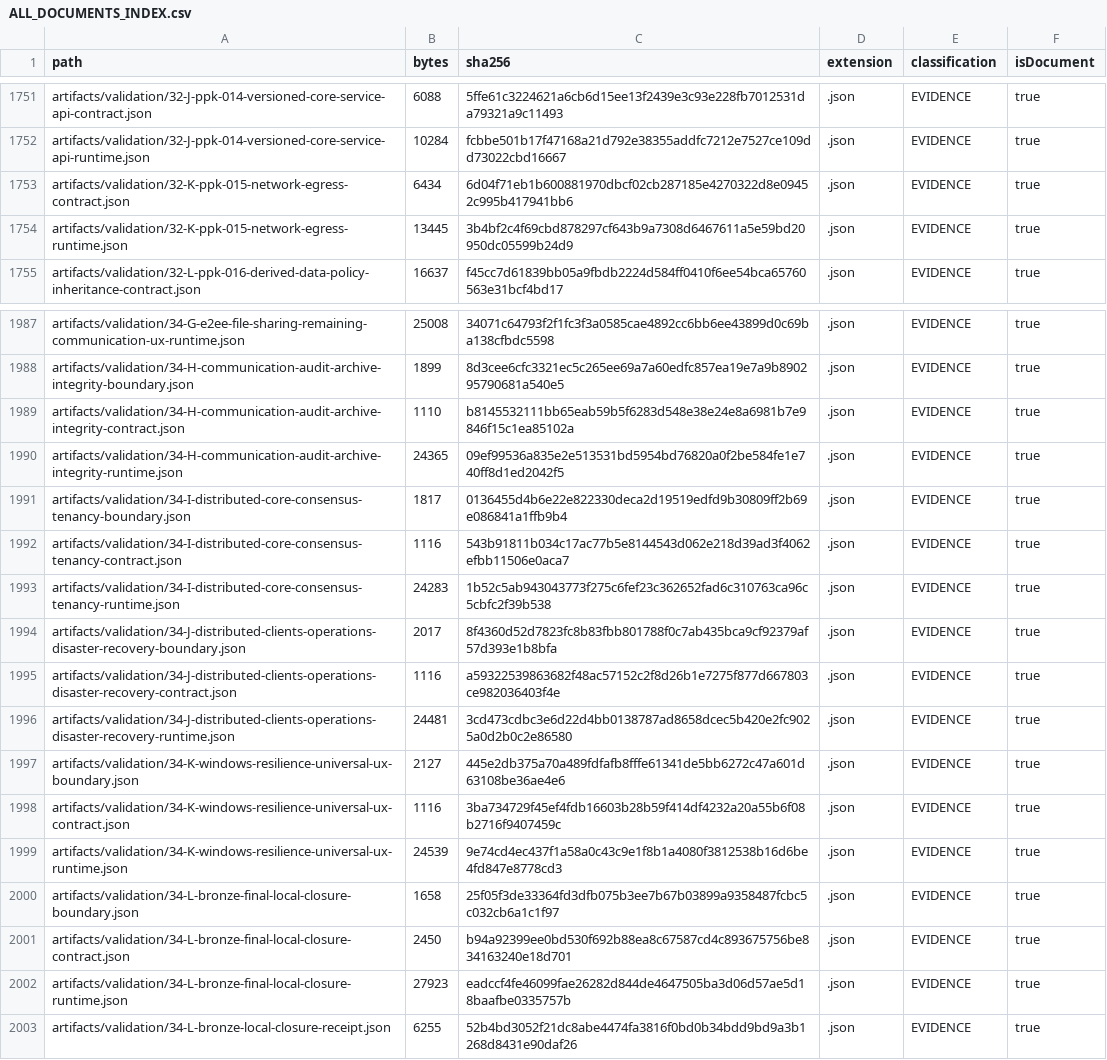
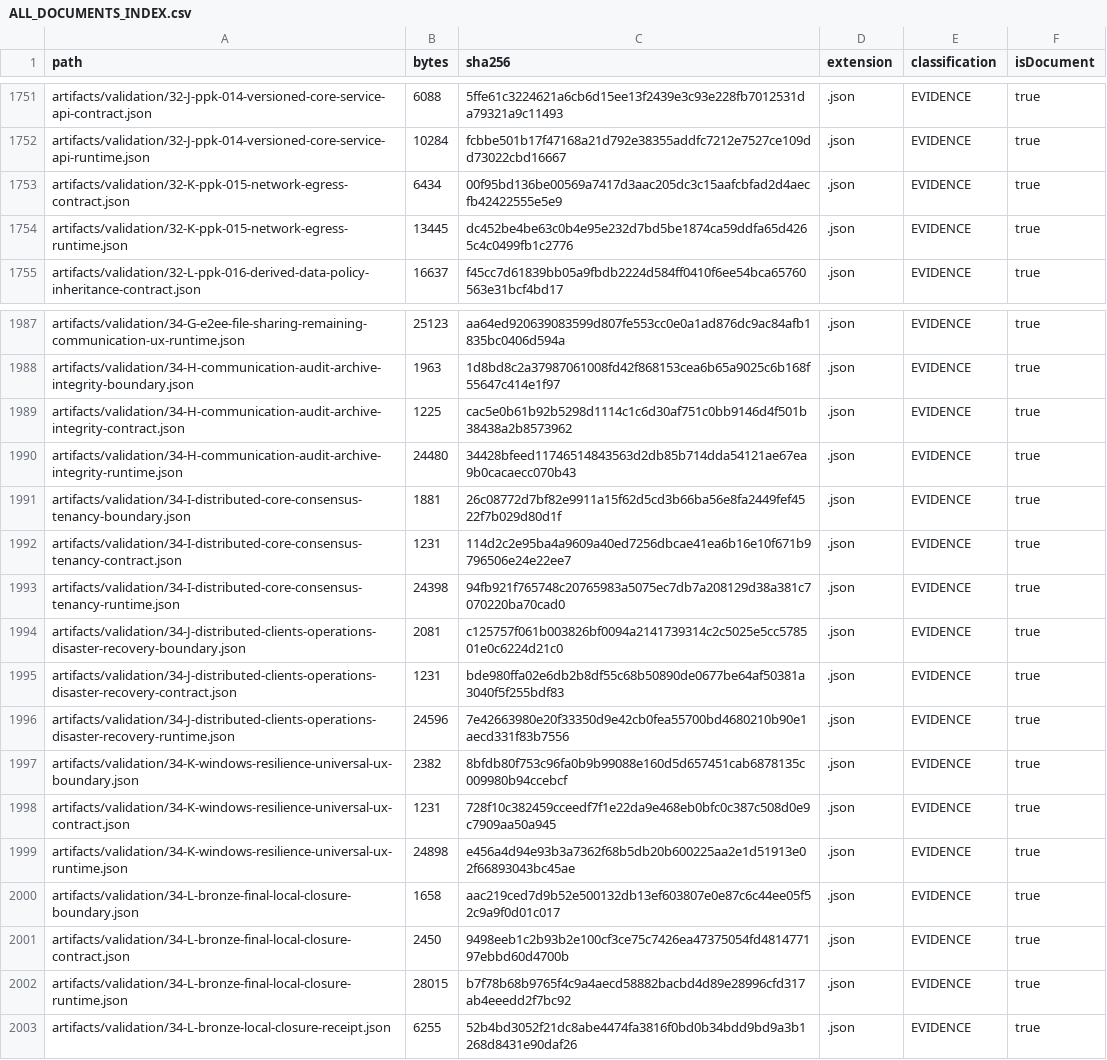
Before and after one commit to hsynmyssrgl/Anadolu-Parsi-AYM, a CSV file: artifacts/manifests/ALL_DOCUMENTS_INDEX.csv, drawn as a sheet; only a part is shown, gaps mark what is left out; the diff covers the shown part only; the diff names each change by its address in the sheet, - before the commit and + after, or states it on an @@ line.

```diff
--- a/artifacts/manifests/ALL_DOCUMENTS_INDEX.csv
+++ b/artifacts/manifests/ALL_DOCUMENTS_INDEX.csv
-C1753 (sha256): 6d04f71eb1b600881970dbcf02cb287185e4270322d8e09452c995b417941bb6
+C1753 (sha256): 00f95bd136be00569a7417d3aac205dc3c15aafcbfad2d4aecfb42422555e5e9
-C1754 (sha256): 3b4bf2c4f69cbd878297cf643b9a7308d6467611a5e59bd20950dc05599b24d9
+C1754 (sha256): dc452be4be63c0b4e95e232d7bd5be1874ca59ddfa65d4265c4c0499fb1c2776
-B1987 (bytes): 25008
+B1987 (bytes): 25123
-C1987 (sha256): 34071c64793f2f1fc3f3a0585cae4892cc6bb6ee43899d0c69ba138cfbdc5598
+C1987 (sha256): aa64ed920639083599d807fe553cc0e0a1ad876dc9ac84afb1835bc0406d594a
-B1988 (bytes): 1899
+B1988 (bytes): 1963
-C1988 (sha256): 8d3cee6cfc3321ec5c265ee69a7a60edfc857ea19e7a9b890295790681a540e5
+C1988 (sha256): 1d8bd8c2a37987061008fd42f868153cea6b65a9025c6b168f55647c414e1f97
-B1989 (bytes): 1110
+B1989 (bytes): 1225
-C1989 (sha256): b8145532111bb65eab59b5f6283d548e38e24e8a6981b7e9846f15c1ea85102a
+C1989 (sha256): cac5e0b61b92b5298d1114c1c6d30af751c0bb9146d4f501b38438a2b8573962
-B1990 (bytes): 24365
+B1990 (bytes): 24480
-C1990 (sha256): 09ef99536a835e2e513531bd5954bd76820a0f2be584fe1e740ff8d1ed2042f5
+C1990 (sha256): 34428bfeed11746514843563d2db85b714dda54121ae67ea9b0cacaecc070b43
-B1991 (bytes): 1817
+B1991 (bytes): 1881
-C1991 (sha256): 0136455d4b6e22e822330deca2d19519edfd9b30809ff2b69e086841a1ffb9b4
+C1991 (sha256): 26c08772d7bf82e9911a15f62d5cd3b66ba56e8fa2449fef4522f7b029d80d1f
-B1992 (bytes): 1116
+B1992 (bytes): 1231
-C1992 (sha256): 543b91811b034c17ac77b5e8144543d062e218d39ad3f4062efbb11506e0aca7
+C1992 (sha256): 114d2c2e95ba4a9609a40ed7256dbcae41ea6b16e10f671b9796506e24e22ee7
-B1993 (bytes): 24283
+B1993 (bytes): 24398
-C1993 (sha256): 1b52c5ab943043773f275c6fef23c362652fad6c310763ca96c5cbfc2f39b538
+C1993 (sha256): 94fb921f765748c20765983a5075ec7db7a208129d38a381c7070220ba70cad0
-B1994 (bytes): 2017
+B1994 (bytes): 2081
-C1994 (sha256): 8f4360d52d7823fc8b83fbb801788f0c7ab435bca9cf92379af57d393e1b8bfa
+C1994 (sha256): c125757f061b003826bf0094a2141739314c2c5025e5cc578501e0c6224d21c0
-B1995 (bytes): 1116
+B1995 (bytes): 1231
-C1995 (sha256): a59322539863682f48ac57152c2f8d26b1e7275f877d667803ce982036403f4e
+C1995 (sha256): bde980ffa02e6db2b8df55c68b50890de0677be64af50381a3040f5f255bdf83
-B1996 (bytes): 24481
+B1996 (bytes): 24596
-C1996 (sha256): 3cd473cdbc3e6d22d4bb0138787ad8658dcec5b420e2fc9025a0d2b0c2e86580
+C1996 (sha256): 7e42663980e20f33350d9e42cb0fea55700bd4680210b90e1aecd331f83b7556
-B1997 (bytes): 2127
+B1997 (bytes): 2382
-C1997 (sha256): 445e2db375a70a489fdfafb8fffe61341de5bb6272c47a601d63108be36ae4e6
+C1997 (sha256): 8bfdb80f753c96fa0b9b99088e160d5d657451cab6878135c009980b94ccebcf
-B1998 (bytes): 1116
+B1998 (bytes): 1231
-C1998 (sha256): 3ba734729f45ef4fdb16603b28b59f414df4232a20a55b6f08b2716f9407459c
+C1998 (sha256): 728f10c382459cceedf7f1e22da9e468eb0bfc0c387c508d0e9c7909aa50a945
-B1999 (bytes): 24539
+B1999 (bytes): 24898
-C1999 (sha256): 9e74cd4ec437f1a58a0c43c9e1f8b1a4080f3812538b16d6be4fd847e8778cd3
+C1999 (sha256): e456a4d94e93b3a7362f68b5db20b600225aa2e1d51913e02f66893043bc45ae
-C2000 (sha256): 25f05f3de33364fd3dfb075b3ee7b67b03899a9358487fcbc5c032cb6a1c1f97
+C2000 (sha256): aac219ced7d9b52e500132db13ef603807e0e87c6c44ee05f52c9a9f0d01c017
-C2001 (sha256): b94a92399ee0bd530f692b88ea8c67587cd4c893675756be834163240e18d701
+C2001 (sha256): 9498eeb1c2b93b2e100cf3ce75c7426ea47375054fd481477197ebbd60d4700b
-B2002 (bytes): 27923
+B2002 (bytes): 28015
-C2002 (sha256): eadccf4fe46099fae26282d844de4647505ba3d06d57ae5d18baafbe0335757b
+C2002 (sha256): b7f78b68b9765f4c9a4aecd58882bacbd4d89e28996cfd317ab4eeedd2f7bc92
```
Also changed, not shown: 1 added row and 121 edited cells elsewhere in this file, artifacts/manifests/PROJECT_ARTIFACT_INDEX.csv, 9 other files.
